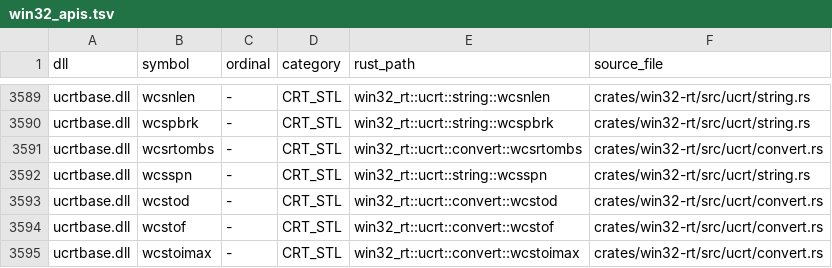
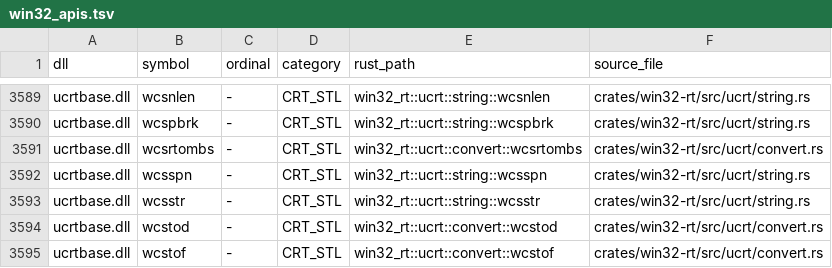
Before and after one commit to mweinbach/apple-silicon-port-factory, a TSV file: db/win32_apis.tsv, drawn as a sheet; only a part is shown, gaps mark what is left out; the shorter side is filled out with more unchanged rows; the diff names each change by its address in the sheet, - before the commit and + after, or states it on an @@ line.

Commit message:
win32: fix audio COM vtable registration, DeleteFiber FLS callbacks, RegEnumKeyEx case, and ucrt wcsstr

```diff
--- a/db/win32_apis.tsv
+++ b/db/win32_apis.tsv
+row 3593: ucrtbase.dll | wcsstr | - | CRT_STL | win32_rt::ucrt::string::wcsstr | crates/win32-rt/src/ucrt/string.rs
```
Also changed, not shown: 5 other files.
